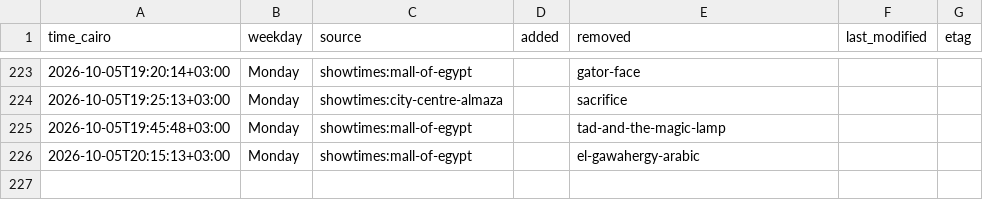
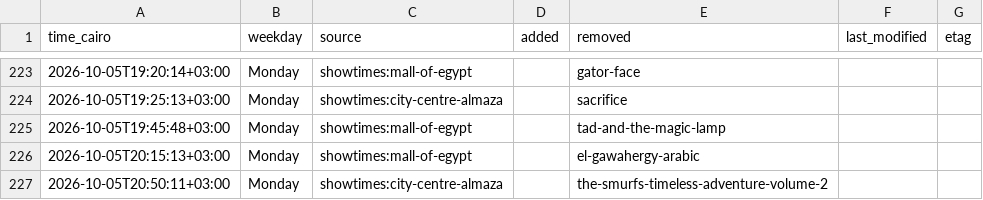
Before and after one commit to Hitari311/vox-watcher, a CSV file: vox_data/changes.csv, drawn as a sheet; only a part is shown, gaps mark what is left out; the diff names each change by its address in the sheet, - before the commit and + after, or states it on an @@ line.

```diff
--- a/vox_data/changes.csv
+++ b/vox_data/changes.csv
+row 227: 2026-10-05T20:50:11+03:00 | Monday | showtimes:city-centre-almaza |  | the-smurfs-timeless-adventure-volume-2
```
Also changed, not shown: 1 other file.
